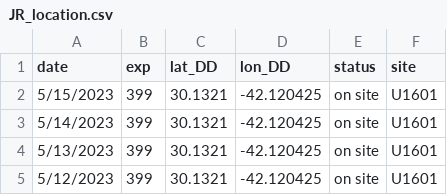
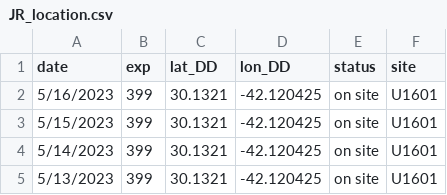
Before and after one commit to tuihat/shiny-server, a CSV file: JRLocator/JR_location.csv, drawn as a sheet; only a part is shown; the shorter side is filled out with more unchanged rows; the diff names each change by its address in the sheet, - before the commit and + after, or states it on an @@ line.

Commit message:
Add files via upload

```diff
--- a/JRLocator/JR_location.csv
+++ b/JRLocator/JR_location.csv
+row 2: 5/16/2023 | 399 | 30.1321 | -42.120425 | on site | U1601
```
